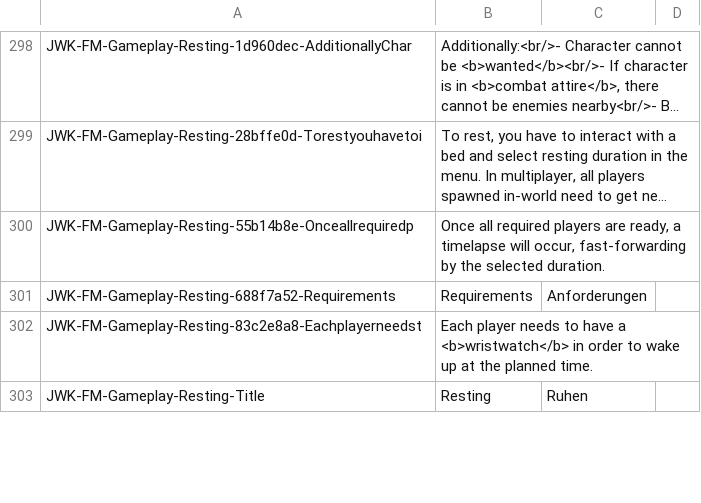
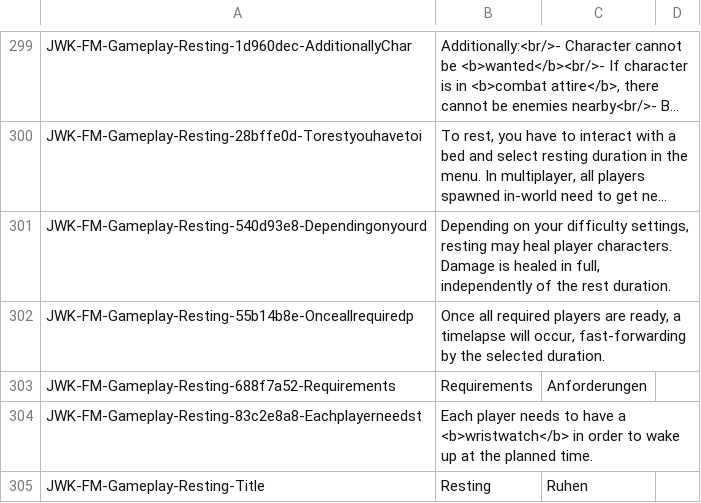
Before and after one commit to JohnnyKerner/FreedomFighters.Contrib, a CSV file: translations/de_de-de.csv, drawn as a sheet; only a part is shown, gaps mark what is left out; long unchanged cells end in …; the diff covers the shown part only; the diff names each change by its address in the sheet, - before the commit and + after, or states it on an @@ line.

```diff
--- a/translations/de_de-de.csv
+++ b/translations/de_de-de.csv
+row 301: JWK-FM-Gameplay-Resting-540d93e8-Dependingonyourd | Depending on your difficulty settings, resting may heal player characters. Damage is healed in full, independently of the rest duration.
```
Also changed, not shown: 12 added rows, 9 removed rows and 2 edited cells elsewhere in this file, translations/it_it-it.csv, translations/ja_jp-ja.csv, 9 other files.
